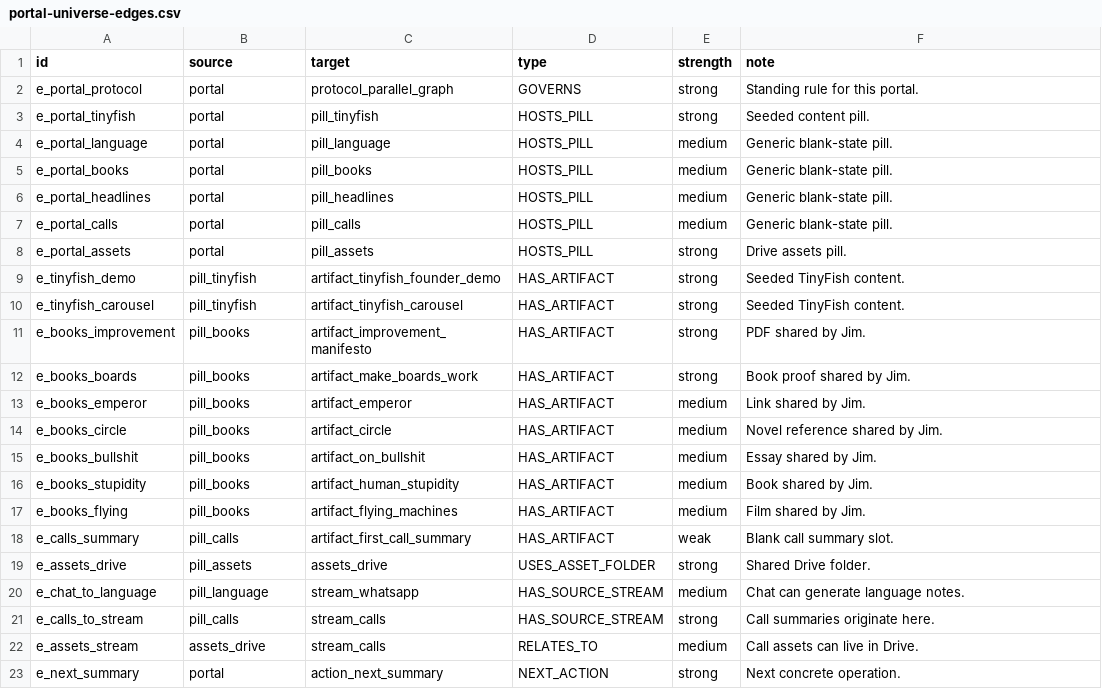
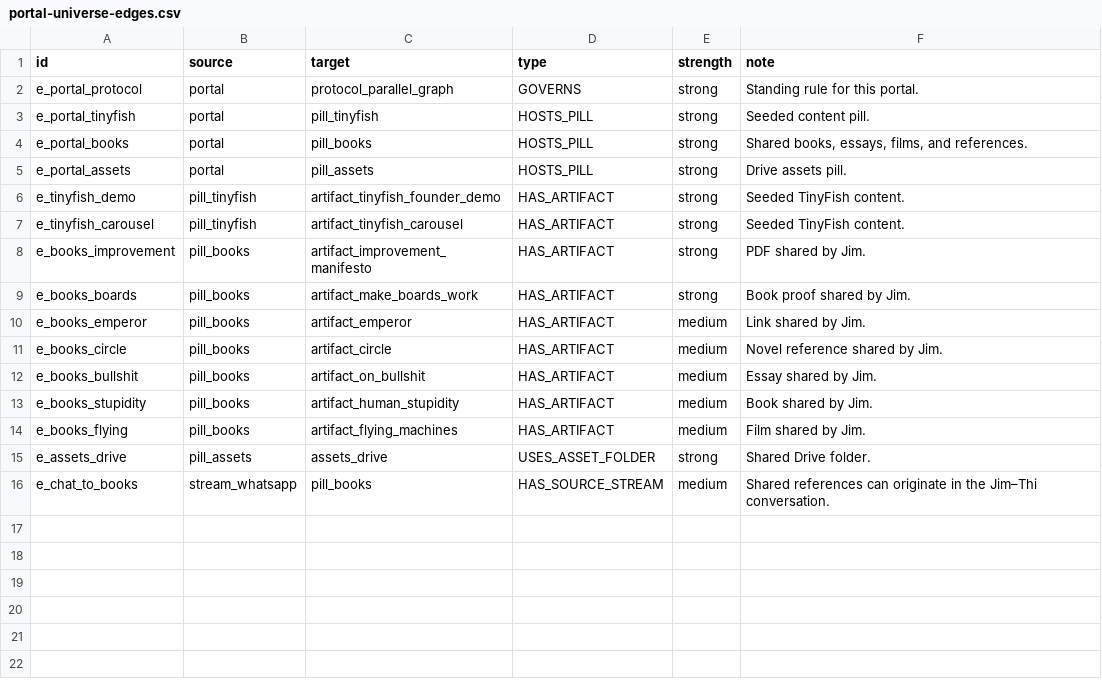
Before and after one commit to openmolthi/jim-thi-knowledge-portal, a CSV file: data/portal-universe-edges.csv, drawn as a sheet.

```diff
--- a/data/portal-universe-edges.csv
+++ b/data/portal-universe-edges.csv
@@ -3,6 +3,3 @@ e_portal_protocol,portal,protocol_parallel_graph,GOVERNS,strong,Standing rule fo
 e_portal_tinyfish,portal,pill_tinyfish,HOSTS_PILL,strong,Seeded content pill.
-e_portal_language,portal,pill_language,HOSTS_PILL,medium,Generic blank-state pill.
-e_portal_books,portal,pill_books,HOSTS_PILL,medium,Generic blank-state pill.
-e_portal_headlines,portal,pill_headlines,HOSTS_PILL,medium,Generic blank-state pill.
-e_portal_calls,portal,pill_calls,HOSTS_PILL,medium,Generic blank-state pill.
+e_portal_books,portal,pill_books,HOSTS_PILL,strong,"Shared books, essays, films, and references."
 e_portal_assets,portal,pill_assets,HOSTS_PILL,strong,Drive assets pill.
@@ -17,7 +14,3 @@ e_books_stupidity,pill_books,artifact_human_stupidity,HAS_ARTIFACT,medium,Book s
 e_books_flying,pill_books,artifact_flying_machines,HAS_ARTIFACT,medium,Film shared by Jim.
-e_calls_summary,pill_calls,artifact_first_call_summary,HAS_ARTIFACT,weak,Blank call summary slot.
 e_assets_drive,pill_assets,assets_drive,USES_ASSET_FOLDER,strong,Shared Drive folder.
-e_chat_to_language,pill_language,stream_whatsapp,HAS_SOURCE_STREAM,medium,Chat can generate language notes.
-e_calls_to_stream,pill_calls,stream_calls,HAS_SOURCE_STREAM,strong,Call summaries originate here.
-e_assets_stream,assets_drive,stream_calls,RELATES_TO,medium,Call assets can live in Drive.
-e_next_summary,portal,action_next_summary,NEXT_ACTION,strong,Next concrete operation.
+e_chat_to_books,stream_whatsapp,pill_books,HAS_SOURCE_STREAM,medium,Shared references can originate in the Jim–Thi conversation.
```
Also changed, not shown: data/portal-universe-nodes.csv, 5 other files.
